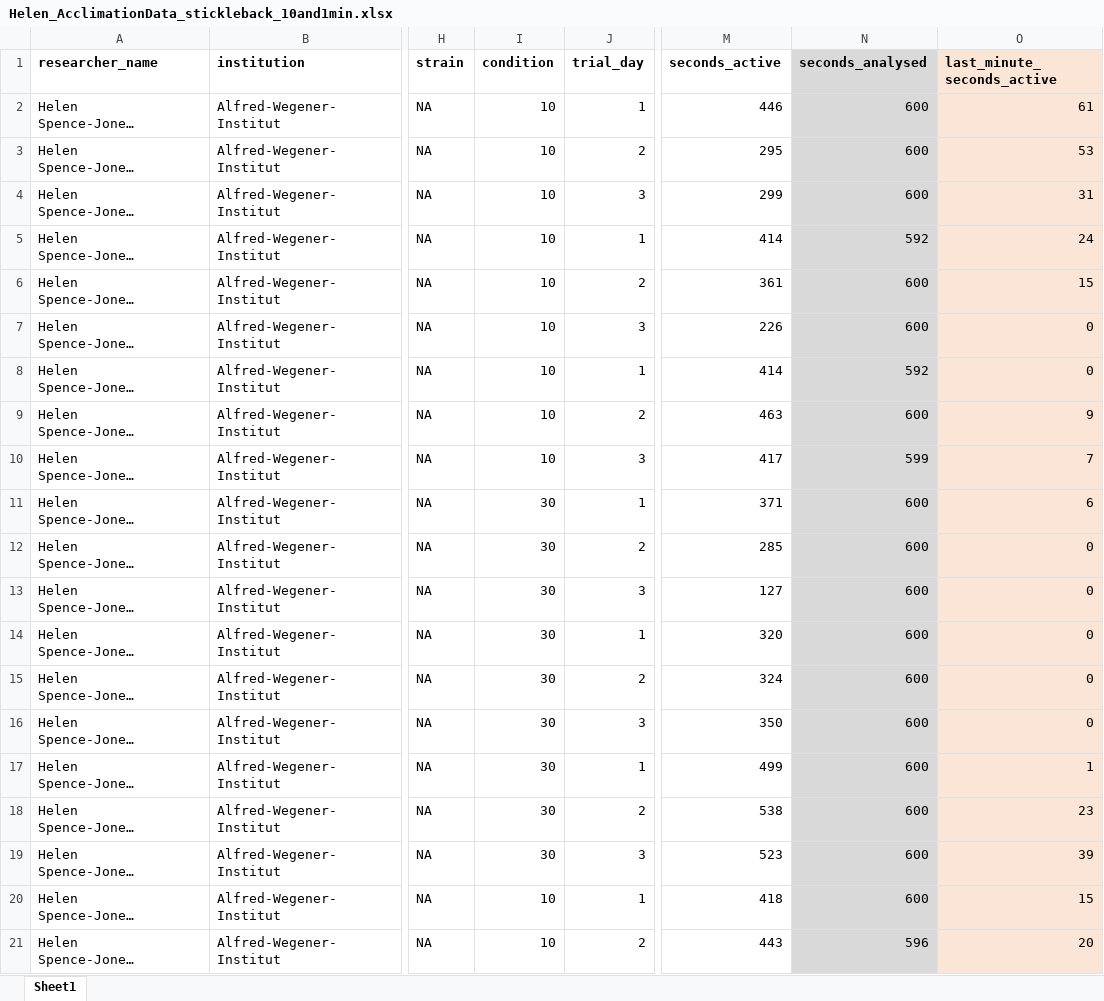
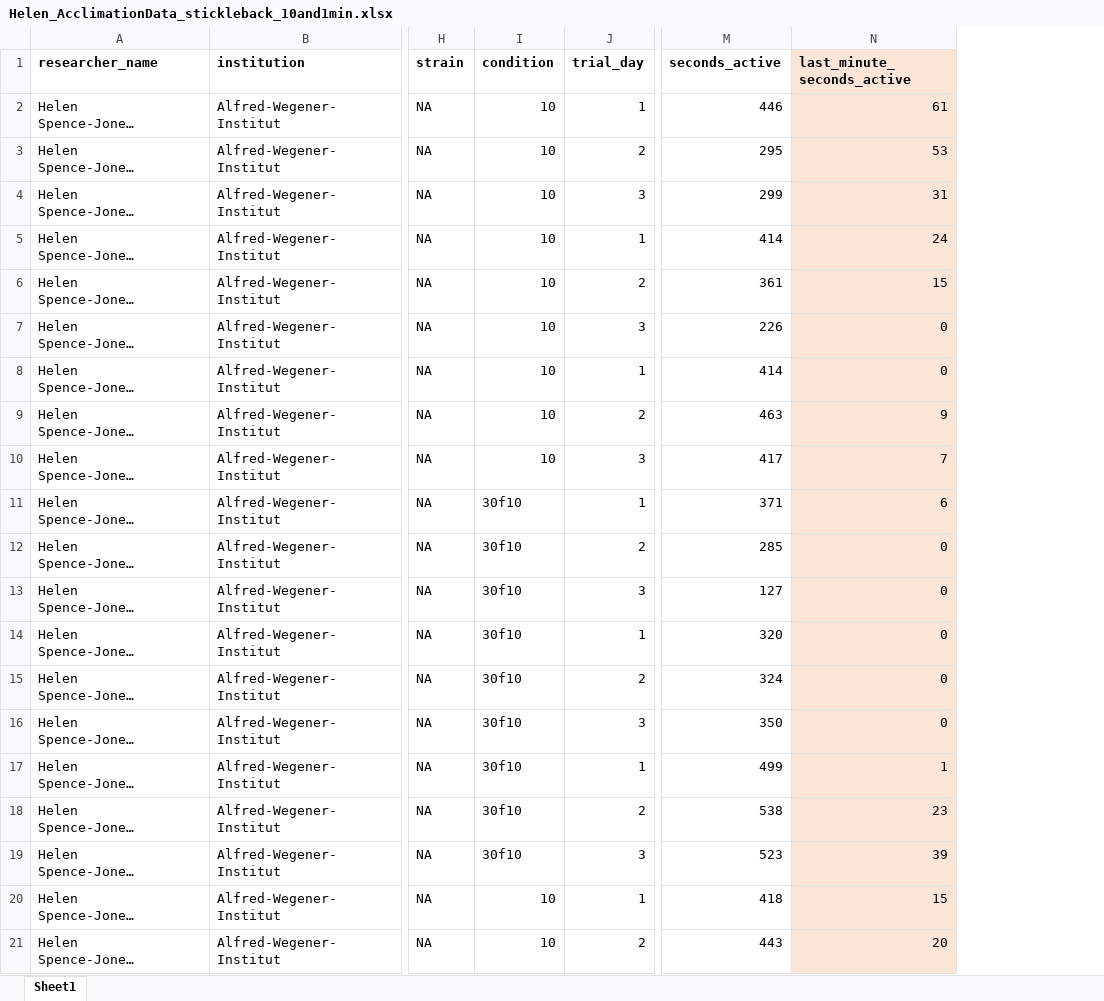
Before and after one commit to SusZaj/Acclimation, an Excel workbook: raw data/Helen_AcclimationData_stickleback_10and1min.xlsx, sheet Sheet1, drawn as a sheet; only a part is shown, gaps mark what is left out; long unchanged cells end in …; values as stored, in another font and other column widths than the file's, no borders; the diff covers the shown part only; the diff names each change by its address in the sheet, - before the commit and + after, or states it on an @@ line.

```diff
--- a/raw data/Helen_AcclimationData_stickleback_10and1min.xlsx (sheet Sheet1)
+++ b/raw data/Helen_AcclimationData_stickleback_10and1min.xlsx (sheet Sheet1)
-column N (seconds_analysed), rows 2-21: 600 | 600 | 600 | 592 | 600 | 600 | 592 | 600 | 599 | 600 | 600 | 600 | 600 | 600 | 600 | 600 | 600 | 600 | 600 | 596
-I11:I19 (condition): 30
+I11:I19 (condition): 30f10
```
Also changed, not shown: 27 edited cells elsewhere in this sheet, raw data/combined_10March_2026.xlsx.
